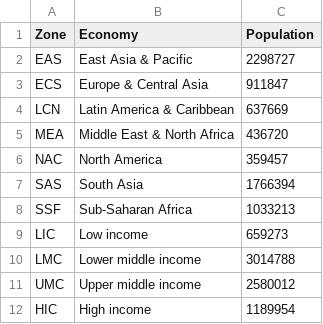
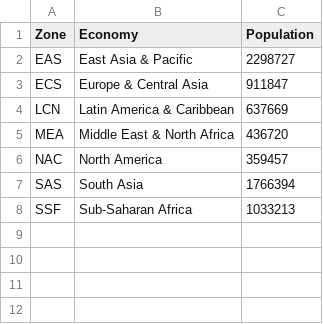
Before and after one commit to PDQuiroz/testeo1, a CSV file: POP23.csv, drawn as a sheet; the diff names each change by its address in the sheet, - before the commit and + after, or states it on an @@ line.

Commit message:
Update POP23.csv

```diff
--- a/POP23.csv
+++ b/POP23.csv
-row 9: LIC | Low income | 659273
-row 10: LMC | Lower middle income | 3014788
-row 11: UMC | Upper middle income | 2580012
-row 12: HIC | High income | 1189954
```
